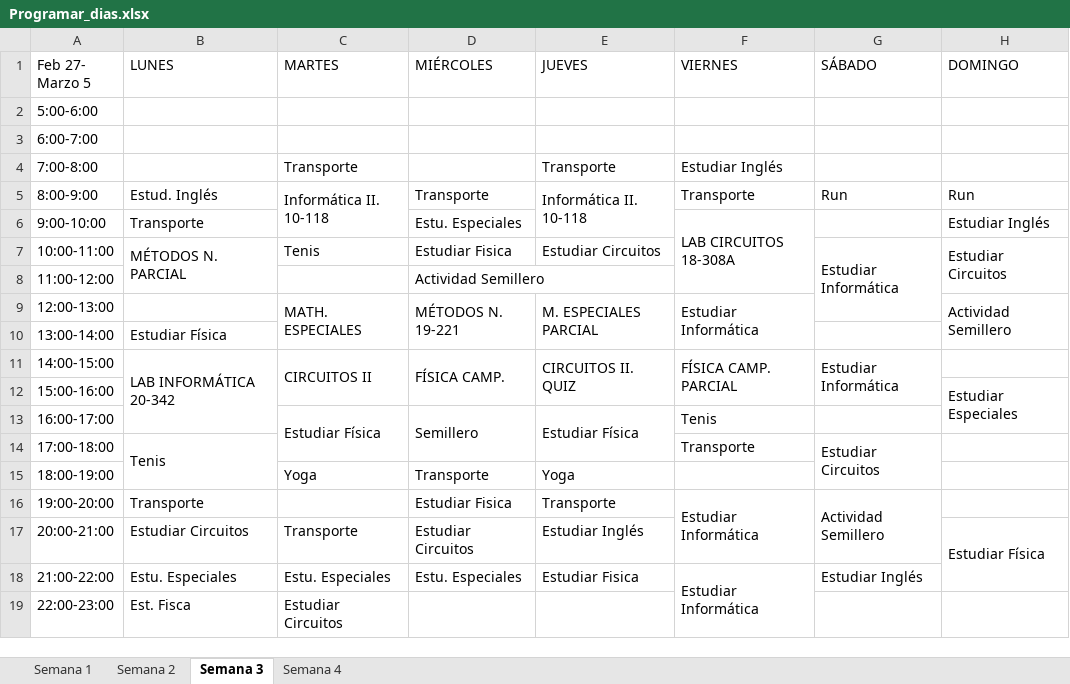
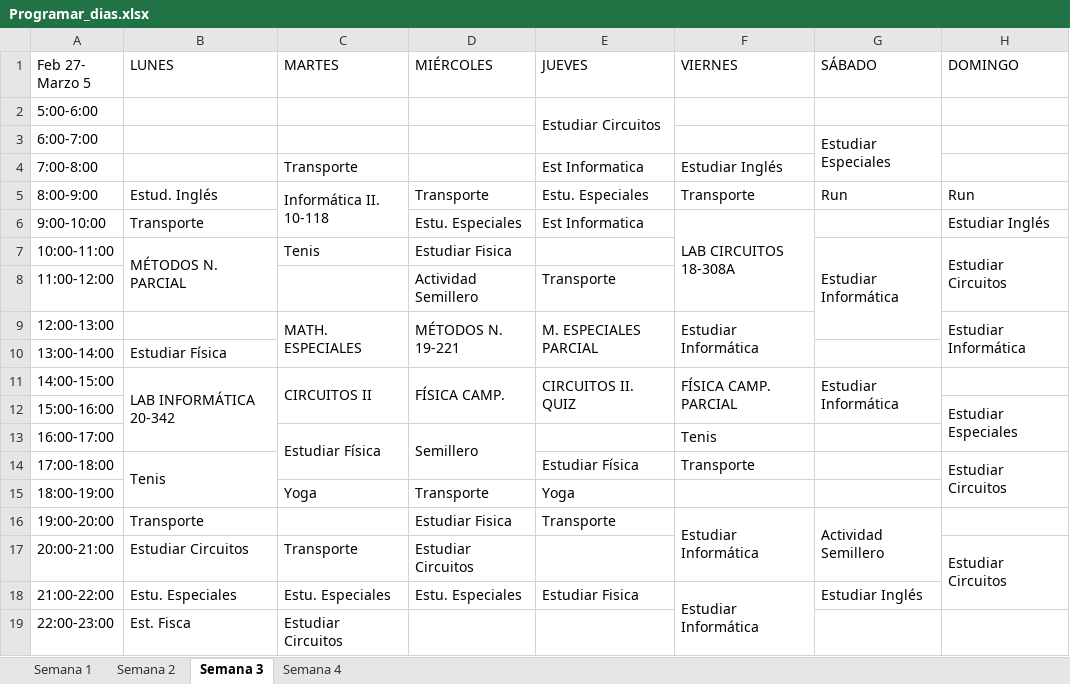
Before and after one commit to santiagov01/Calendario_semanal, an Excel workbook: Programar_dias.xlsx, sheet Semana 3, drawn as a sheet; values as stored, in another font and other column widths than the file's, no cell formats; the diff names each change by its address in the sheet, - before the commit and + after, or states it on an @@ line.

Commit message:
Modificación horas estudio fds 3. Modificación del día jueves s.3

```diff
--- a/Programar_dias.xlsx (sheet Semana 3)
+++ b/Programar_dias.xlsx (sheet Semana 3)
-E2 (JUEVES): (empty)
+E2 (JUEVES): Estudiar Circuitos
+E2:E3 merged
-G3 (SÁBADO): (empty)
+G3 (SÁBADO): Estudiar Especiales
+G3:G4 merged
-E4 (JUEVES): Transporte
+E4 (JUEVES): Est Informatica
-E5 (JUEVES): Informática II. 10-118
+E5 (JUEVES): Estu. Especiales
-E5:E6 merged
-E6 (JUEVES): (empty)
+E6 (JUEVES): Est Informatica
-E7 (JUEVES): Estudiar Circuitos
+E7 (JUEVES): (empty)
-E8 (JUEVES): (empty)
+E8 (JUEVES): Transporte
-H9 (DOMINGO): Actividad Semillero
+H9 (DOMINGO): Estudiar Informática
-E13 (JUEVES): Estudiar Física
+E13 (JUEVES): (empty)
-E13:E14 merged
-E14 (JUEVES): (empty)
+E14 (JUEVES): Estudiar Física
-G14 (SÁBADO): Estudiar Circuitos
+G14 (SÁBADO): (empty)
-G14:G15 merged
-H14 (DOMINGO): (empty)
+H14 (DOMINGO): Estudiar Circuitos
+H14:H15 merged
-E17 (JUEVES): Estudiar Inglés
+E17 (JUEVES): (empty)
-H17 (DOMINGO): Estudiar Física
+H17 (DOMINGO): Estudiar Circuitos
```
Also changed, not shown: cell formats.
